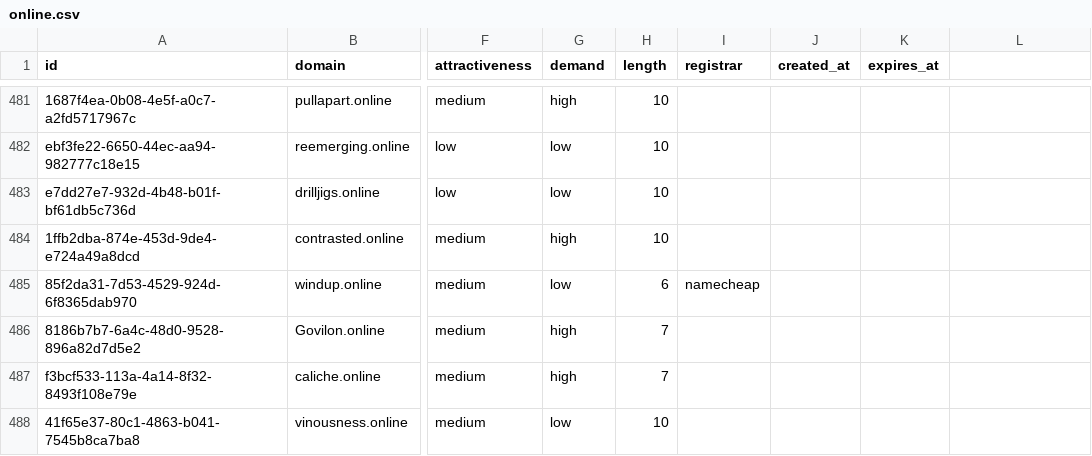
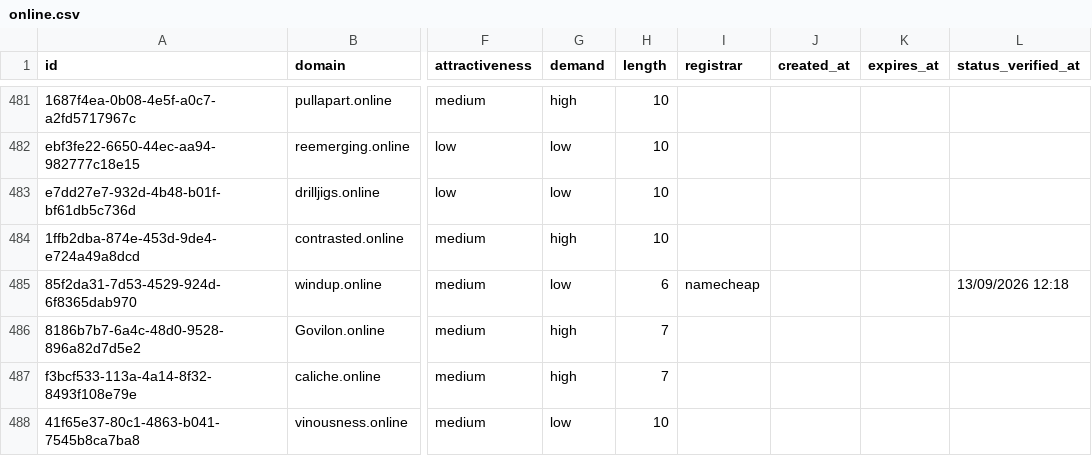
Before and after one commit to UniqueDomains/online-oneword-domains, a CSV file: online.csv, drawn as a sheet; only a part is shown, gaps mark what is left out; the diff covers the shown part only; the diff names each change by its address in the sheet, - before the commit and + after, or states it on an @@ line.

Commit message:
Domains update

```diff
--- a/online.csv
+++ b/online.csv
-L1: (empty)
+L1: status_verified_at
-L485 (status_verified_at): (empty)
+L485 (status_verified_at): 13/09/2026 12:18
```
Also changed, not shown: 63 edited cells elsewhere in this file, 4 other files.
